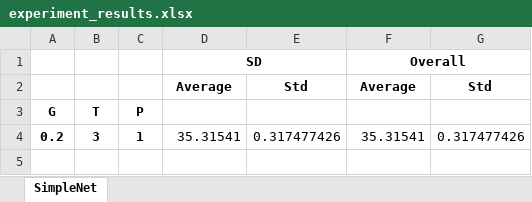
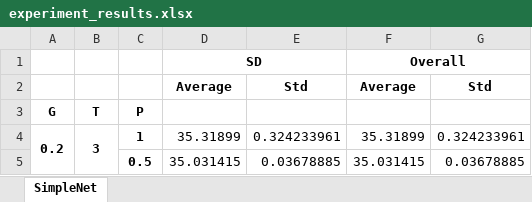
Before and after one commit to ksheng-/TrafficFlowSimulator, an Excel workbook: experiment_results.xlsx, sheet SimpleNet, drawn as a sheet; values as stored, in another font and other column widths than the file's, no borders; the diff names each change by its address in the sheet, - before the commit and + after, or states it on an @@ line.

Commit message:
updated SimplNet traffic.properties

```diff
--- a/experiment_results.xlsx (sheet SimpleNet)
+++ b/experiment_results.xlsx (sheet SimpleNet)
+A4:A5 merged
+B4:B5 merged
-D4: 35.31541
+D4: 35.31899
-E4: 0.317477426
+E4: 0.324233961
-F4: 35.31541
+F4: 35.31899
-G4: 0.317477426
+G4: 0.324233961
+row 5:  |  | 0.5 | 35.031415 | 0.03678885 | 35.031415 | 0.03678885
```
Also changed, not shown: 2 other files.
